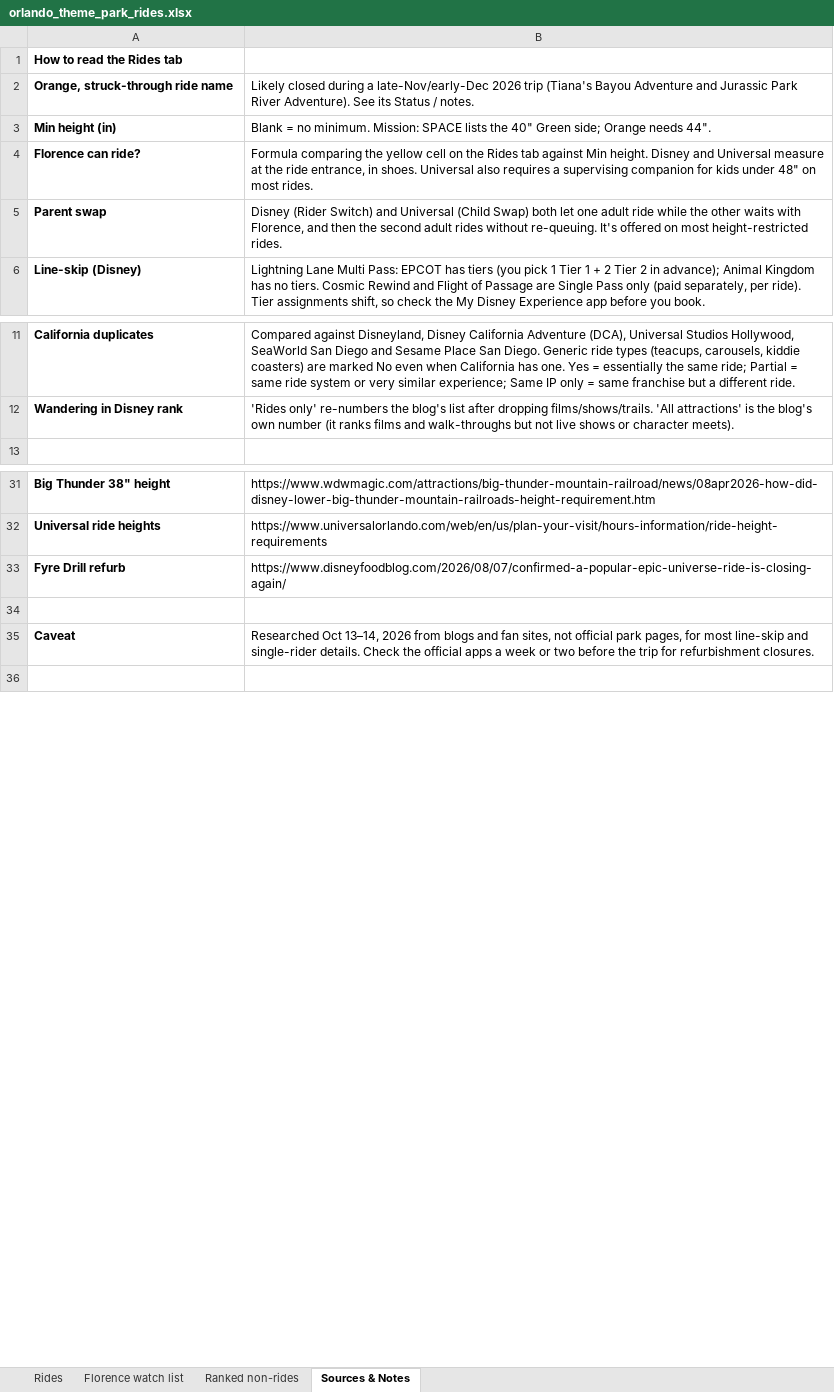
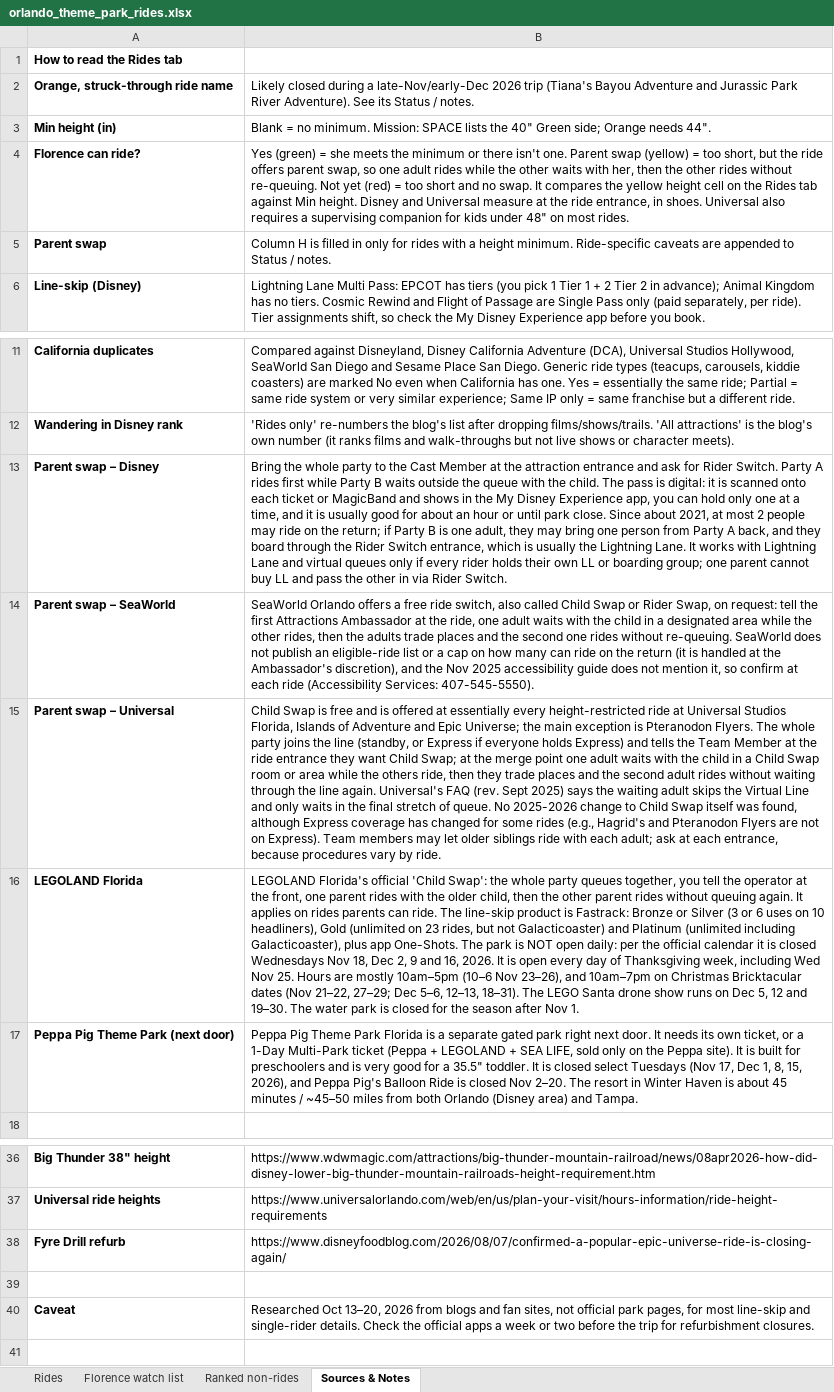
Before and after one commit to jackson-wxyz/wagner-china-trip-2027, an Excel workbook: florida/orlando_theme_park_rides.xlsx, sheet Sources & Notes, drawn as a sheet; only a part is shown, gaps mark what is left out; values as stored, in another font and other column widths than the file's, no borders; addresses are those after the commit; the diff covers the shown part only; the diff names each change by its address in the sheet, - before the commit and + after, or states it on an @@ line.

```diff
--- a/florida/orlando_theme_park_rides.xlsx (sheet Sources & Notes)
+++ b/florida/orlando_theme_park_rides.xlsx (sheet Sources & Notes)
-B4: Formula comparing the yellow cell on…
+B4: Yes (green) = she meets the minimum or there isn't one. Parent swap (yellow) = too short, but the ride offers parent swap, so one adult rides while the other waits with her, then the other rides without re-queuing. Not yet (red) = too short and no swap. It compares the yellow height cell on…
-B5: Disney (Rider Switch) and Universal (Child Swap) both let one adult ride while the other waits with Florence, and then the second adult rides without re-queuing. It's offered on most height-restricted rides.
+B5: Column H is filled in only for rides with a height minimum. Ride-specific caveats are appended to Status / notes.
+row 13: Parent swap – Disney | Bring the whole party to the Cast Member at the attraction entrance and ask for Rider Switch. Party A rides first while Party B waits outside the queue with the child. The pass is digital: it is scanned onto each ticket or MagicBand and shows in the My Disney Experience app, you can hold only one at a time, and it is usually good for about an hour or until park close. Since about 2021, at most 2 people may ride on the return; if Party B is one adult, they may bring one person from Party A back, and they board through the Rider Switch entrance, which is usually the Lightning Lane. It works with Lightning Lane and virtual queues only if every rider holds their own LL or boarding group; one parent cannot buy LL and pass the other in via Rider Switch.
+row 14: Parent swap – SeaWorld | SeaWorld Orlando offers a free ride switch, also called Child Swap or Rider Swap, on request: tell the first Attractions Ambassador at the ride, one adult waits with the child in a designated area while the other rides, then the adults trade places and the second one rides without re-queuing. SeaWorld does not publish an eligible-ride list or a cap on how many can ride on the return (it is handled at the Ambassador's discretion), and the Nov 2025 accessibility guide does not mention it, so confirm at each ride (Accessibility Services: 407-545-5550).
+row 15: Parent swap – Universal | Child Swap is free and is offered at essentially every height-restricted ride at Universal Studios Florida, Islands of Adventure and Epic Universe; the main exception is Pteranodon Flyers. The whole party joins the line (standby, or Express if everyone holds Express) and tells the Team Member at the ride entrance they want Child Swap; at the merge point one adult waits with the child in a Child Swap room or area while the others ride, then they trade places and the second adult rides without waiting through the line again. Universal's FAQ (rev. Sept 2025) says the waiting adult skips the Virtual Line and only waits in the final stretch of queue. No 2025-2026 change to Child Swap itself was found, although Express coverage has changed for some rides (e.g., Hagrid's and Pteranodon Flyers are not on Express). Team members may let older siblings ride with each adult; ask at each entrance, because procedures vary by ride.
+row 16: LEGOLAND Florida | LEGOLAND Florida's official 'Child Swap': the whole party queues together, you tell the operator at the front, one parent rides with the older child, then the other parent rides without queuing again. It applies on rides parents can ride. The line-skip product is Fastrack: Bronze or Silver (3 or 6 uses on 10 headliners), Gold (unlimited on 23 rides, but not Galacticoaster) and Platinum (unlimited including Galacticoaster), plus app One-Shots. The park is NOT open daily: per the official calendar it is closed Wednesdays Nov 18, Dec 2, 9 and 16, 2026. It is open every day of Thanksgiving week, including Wed Nov 25. Hours are mostly 10am–5pm (10–6 Nov 23–26), and 10am–7pm on Christmas Bricktacular dates (Nov 21–22, 27–29; Dec 5–6, 12–13, 18–31). The LEGO Santa drone show runs on Dec 5, 12 and 19–30. The water park is closed for the season after Nov 1.
+row 17: Peppa Pig Theme Park (next door) | Peppa Pig Theme Park Florida is a separate gated park right next door. It needs its own ticket, or a 1-Day Multi-Park ticket (Peppa + LEGOLAND + SEA LIFE, sold only on the Peppa site). It is built for preschoolers and is very good for a 35.5" toddler. It is closed select Tuesdays (Nov 17, Dec 1, 8, 15, 2026), and Peppa Pig's Balloon Ride is closed Nov 2–20. The resort in Winter Haven is about 45 minutes / ~45–50 miles from both Orlando (Disney area) and Tampa.
-B40: Researched Oct 13–14, 2026 from…
+B40: Researched Oct 13–20, 2026 from…
```
Also changed, not shown: 34 added rows elsewhere in this sheet, sheet Rides, sheet Florence watch list, sheet Ranked non-rides, formulas that keep their value.
